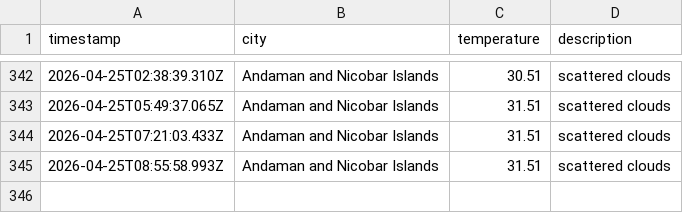
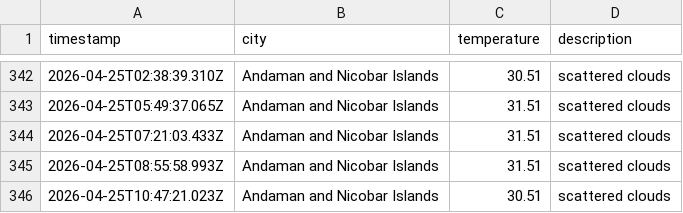
Before and after one commit to dougthenugget21/Weather-App-JS, a CSV file: data/weather_log.csv, drawn as a sheet; only a part is shown, gaps mark what is left out; the diff names each change by its address in the sheet, - before the commit and + after, or states it on an @@ line.

```diff
--- a/data/weather_log.csv
+++ b/data/weather_log.csv
+row 346: 2026-04-25T10:47:21.023Z | Andaman and Nicobar Islands | 30.51 | scattered clouds
```
Also changed, not shown: 1 other file.
